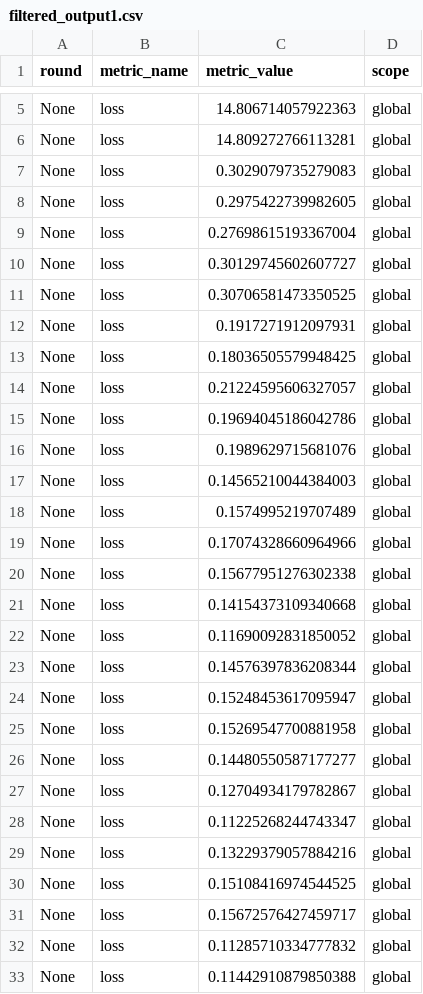
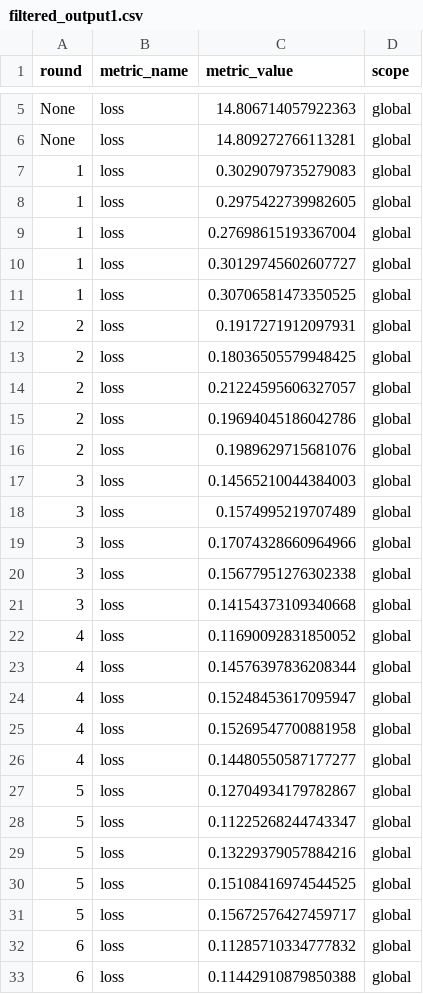
Before and after one commit to ngochoaphan2004/p2pfl, a CSV file: filtered_output1.csv, drawn as a sheet; only a part is shown, gaps mark what is left out; the diff covers the shown part only.

```diff
--- a/filtered_output1.csv
+++ b/filtered_output1.csv
@@ -6,28 +6,28 @@ None,loss,14.806714057922363,global
 None,loss,14.809272766113281,global
-None,loss,0.3029079735279083,global
-None,loss,0.2975422739982605,global
-None,loss,0.27698615193367004,global
-None,loss,0.30129745602607727,global
-None,loss,0.30706581473350525,global
-None,loss,0.1917271912097931,global
-None,loss,0.18036505579948425,global
-None,loss,0.21224595606327057,global
-None,loss,0.19694045186042786,global
-None,loss,0.1989629715681076,global
-None,loss,0.14565210044384003,global
-None,loss,0.1574995219707489,global
-None,loss,0.17074328660964966,global
-None,loss,0.15677951276302338,global
-None,loss,0.14154373109340668,global
-None,loss,0.11690092831850052,global
-None,loss,0.14576397836208344,global
-None,loss,0.15248453617095947,global
-None,loss,0.15269547700881958,global
-None,loss,0.14480550587177277,global
-None,loss,0.12704934179782867,global
-None,loss,0.11225268244743347,global
-None,loss,0.13229379057884216,global
-None,loss,0.15108416974544525,global
-None,loss,0.15672576427459717,global
-None,loss,0.11285710334777832,global
-None,loss,0.11442910879850388,global
+1,loss,0.3029079735279083,global
+1,loss,0.2975422739982605,global
+1,loss,0.27698615193367004,global
+1,loss,0.30129745602607727,global
+1,loss,0.30706581473350525,global
+2,loss,0.1917271912097931,global
+2,loss,0.18036505579948425,global
+2,loss,0.21224595606327057,global
+2,loss,0.19694045186042786,global
+2,loss,0.1989629715681076,global
+3,loss,0.14565210044384003,global
+3,loss,0.1574995219707489,global
+3,loss,0.17074328660964966,global
+3,loss,0.15677951276302338,global
+3,loss,0.14154373109340668,global
+4,loss,0.11690092831850052,global
+4,loss,0.14576397836208344,global
+4,loss,0.15248453617095947,global
+4,loss,0.15269547700881958,global
+4,loss,0.14480550587177277,global
+5,loss,0.12704934179782867,global
+5,loss,0.11225268244743347,global
+5,loss,0.13229379057884216,global
+5,loss,0.15108416974544525,global
+5,loss,0.15672576427459717,global
+6,loss,0.11285710334777832,global
+6,loss,0.11442910879850388,global
```
Also changed, not shown: 23 edited cells elsewhere in this file, filtered_output2.csv, 5 other files.
